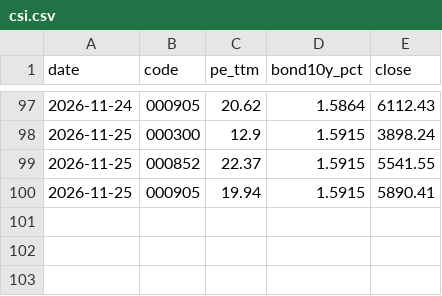
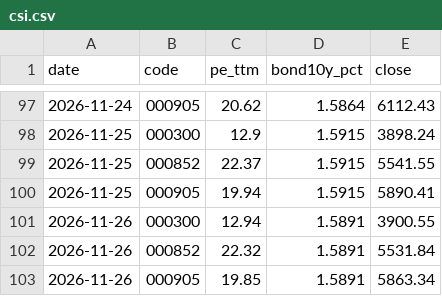
Before and after one commit to liaoshutian/strategy, a CSV file: a-share-erp-monitor/dist/data/csi.csv, drawn as a sheet; only a part is shown, gaps mark what is left out; the diff names each change by its address in the sheet, - before the commit and + after, or states it on an @@ line.

```diff
--- a/a-share-erp-monitor/dist/data/csi.csv
+++ b/a-share-erp-monitor/dist/data/csi.csv
+row 101: 2026-11-26 | 000300 | 12.94 | 1.5891 | 3900.55
+row 102: 2026-11-26 | 000852 | 22.32 | 1.5891 | 5531.84
+row 103: 2026-11-26 | 000905 | 19.85 | 1.5891 | 5863.34
```
